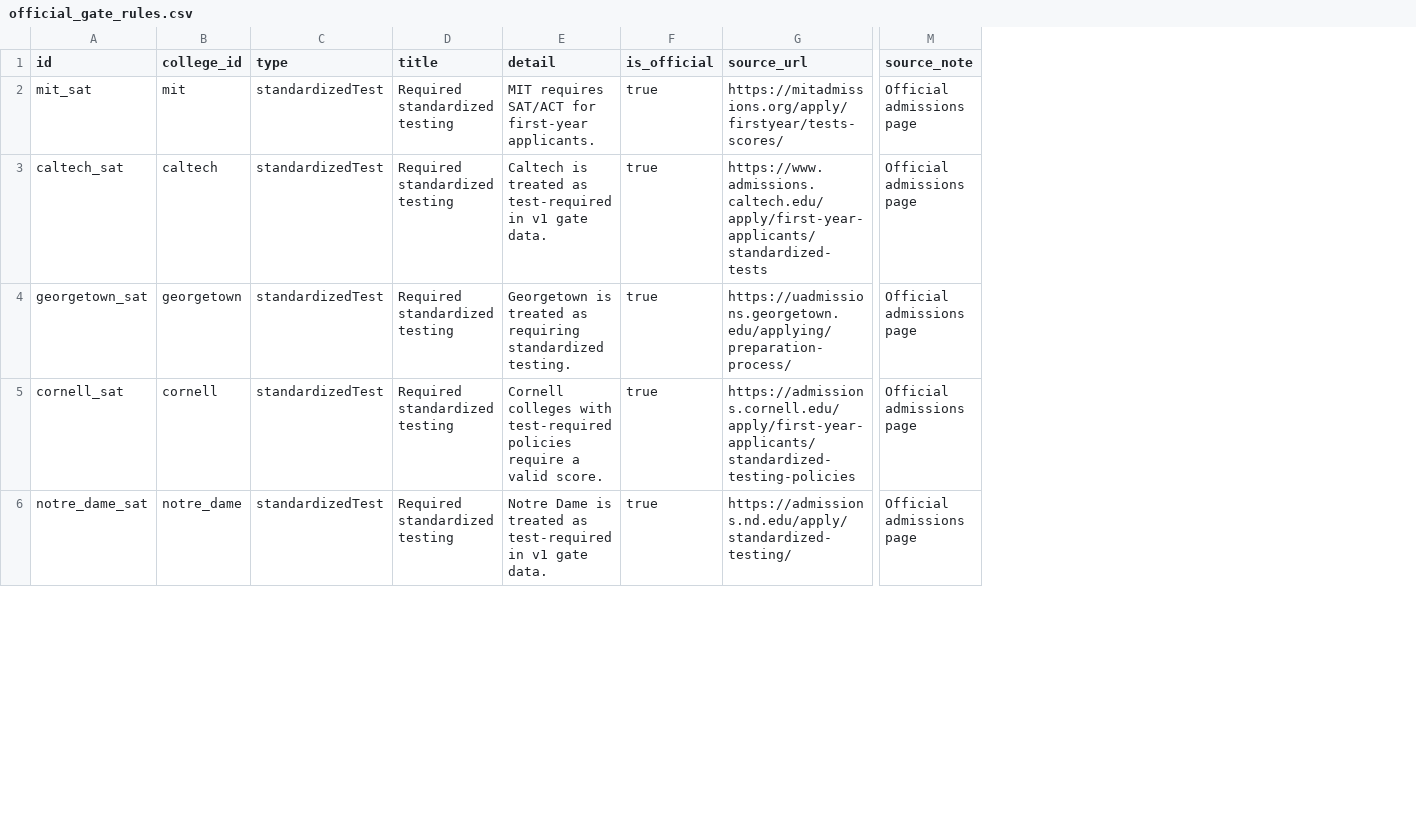
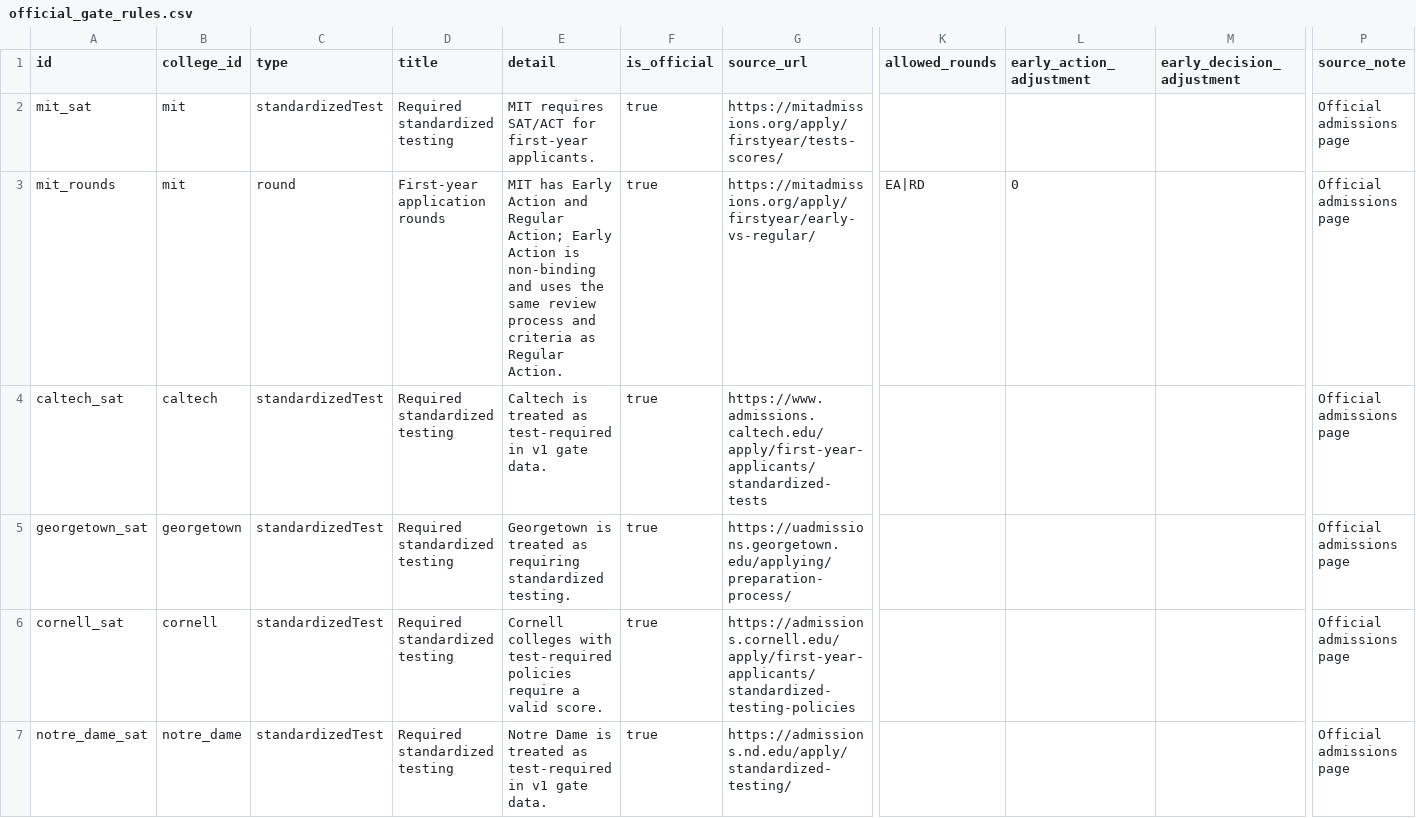
Before and after one commit to qyf9794/Admission-Calculator, a CSV file: data/official_gate_rules.csv, drawn as a sheet; only a part is shown, gaps mark what is left out; addresses are those after the commit; rows hold the shown columns only; the diff names each change by its address in the sheet, - before the commit and + after, or states it on an @@ line.

Commit message:
Structure round policy advantages

```diff
--- a/data/official_gate_rules.csv
+++ b/data/official_gate_rules.csv
+column K (allowed_rounds), empty
+column L (early_action_adjustment), empty
+column M (early_decision_adjustment), empty
+row 3: mit_rounds | mit | round | First-year application rounds | MIT has Early Action and Regular Action; Early Action is non-binding and uses the same review process and criteria as Regular Action. | true | https://mitadmissions.org/apply/firstyear/early-vs-regular/ | EA|RD | 0 |  | Official admissions page
```
Also changed, not shown: 9 other files.
